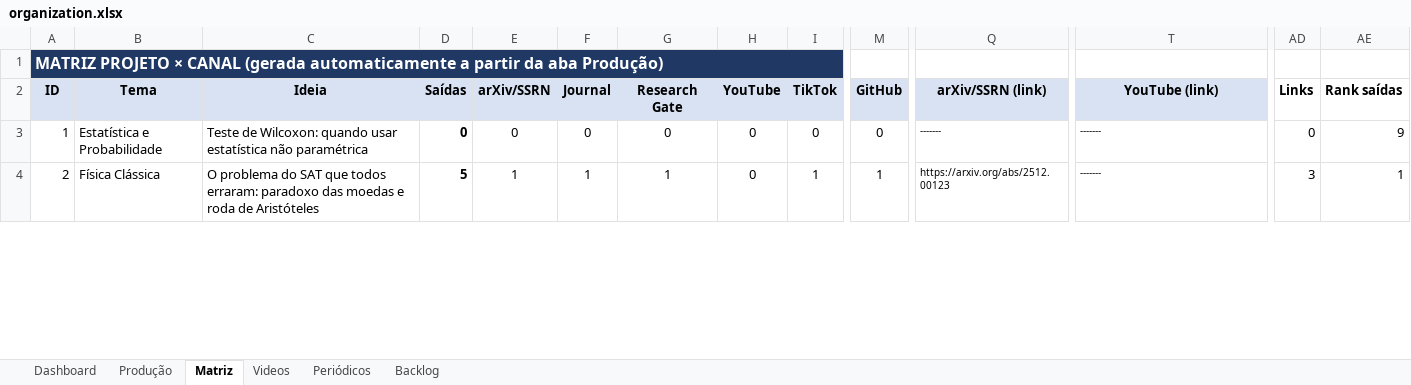
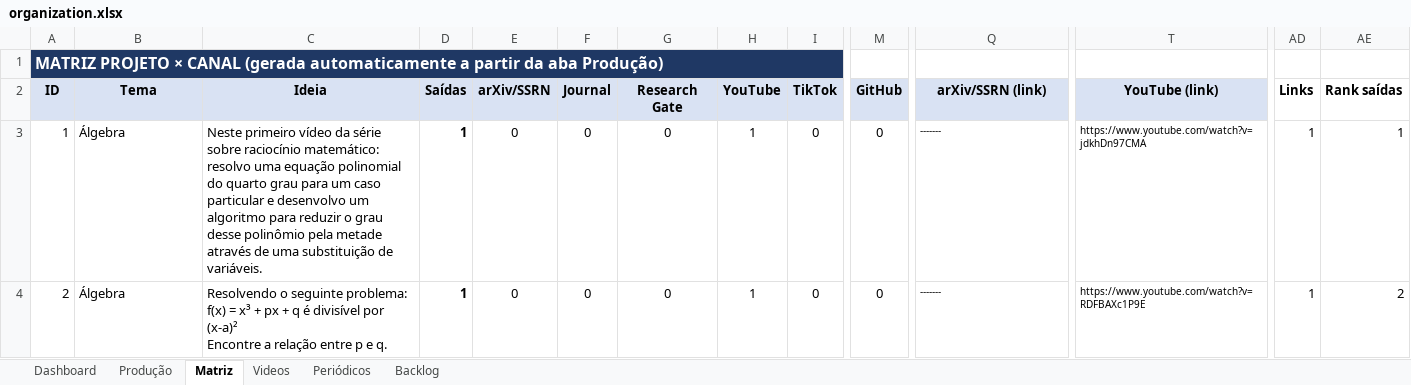
Before and after one commit to ozsp12/oz_youtube, an Excel workbook: organization.xlsx, sheet Matriz, drawn as a sheet; only a part is shown, gaps mark what is left out; values as stored, in another font and other column widths than the file's, no borders; conditional formats not drawn; ↵ is a line break in a cell; the diff covers the shown part only; the diff names each change by its address in the sheet, - before the commit and + after, or states it on an @@ line.

```diff
--- a/organization.xlsx (sheet Matriz)
+++ b/organization.xlsx (sheet Matriz)
-B3 (Tema): Estatística e Probabilidade
+B3 (Tema): Álgebra
-C3 (Ideia): Teste de Wilcoxon: quando usar estatística não paramétrica
+C3 (Ideia): Neste primeiro vídeo da série sobre raciocínio matemático: resolvo uma equação polinomial do quarto grau para um caso particular e desenvolvo um algoritmo para reduzir o grau desse polinômio pela metade através de uma substituição de variáveis.
-D3 (Saídas): 0
+D3 (Saídas): 1
-H3:H4 (YouTube): 0
+H3:H4 (YouTube): 1
-T3 (YouTube (link)): -------
+T3 (YouTube (link)): https://www.youtube.com/watch?v=jdkhDn97CMA
-AD3 (Links): 0
+AD3 (Links): 1
-AE3 (Rank saídas): 9
+AE3 (Rank saídas): 1
-B4 (Tema): Física Clássica
+B4 (Tema): Álgebra
-C4 (Ideia): O problema do SAT que todos erraram: paradoxo das moedas e roda de Aristóteles
+C4 (Ideia): Resolvendo o seguinte problema: ↵ f(x) = x³ + px + q é divisível por (x-a)² ↵ Encontre a relação entre p e q.
-D4 (Saídas): 5
+D4 (Saídas): 1
-E4 (arXiv/SSRN): 1
+E4 (arXiv/SSRN): 0
-F4 (Journal): 1
+F4 (Journal): 0
-G4 (Research Gate): 1
+G4 (Research Gate): 0
-I4 (TikTok): 1
+I4 (TikTok): 0
-M4 (GitHub): 1
+M4 (GitHub): 0
-Q4 (arXiv/SSRN (link)): https://arxiv.org/abs/2512.00123
+Q4 (arXiv/SSRN (link)): -------
-T4 (YouTube (link)): -------
+T4 (YouTube (link)): https://www.youtube.com/watch?v=RDFBAXc1P9E
-AD4 (Links): 3
+AD4 (Links): 1
-AE4 (Rank saídas): 1
+AE4 (Rank saídas): 2
```
Also changed, not shown: 93 edited cells elsewhere in this sheet, sheet Produção, sheet Dashboard, formulas that keep their value, charts or pictures.
